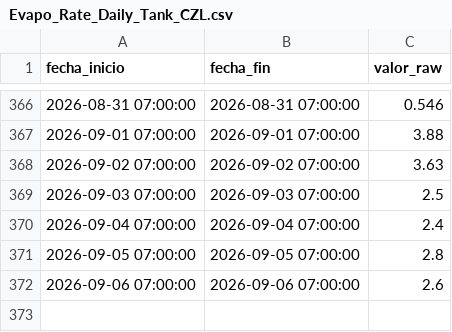
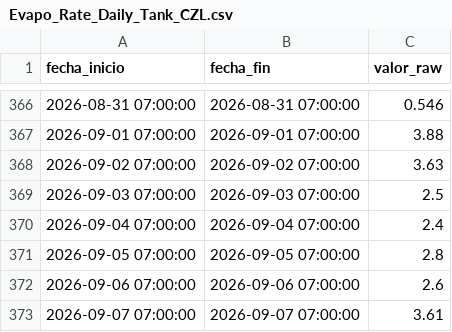
Before and after one commit to oceanografof/canal-panama-dashboards, a CSV file: data/Evapo_Rate_Daily_Tank_CZL.csv, drawn as a sheet; only a part is shown, gaps mark what is left out; the diff names each change by its address in the sheet, - before the commit and + after, or states it on an @@ line.

Commit message:
Actualiza series de tiempo 2026-09-08 14:19

```diff
--- a/data/Evapo_Rate_Daily_Tank_CZL.csv
+++ b/data/Evapo_Rate_Daily_Tank_CZL.csv
+row 373: 2026-09-07 07:00:00 | 2026-09-07 07:00:00 | 3.61
```
